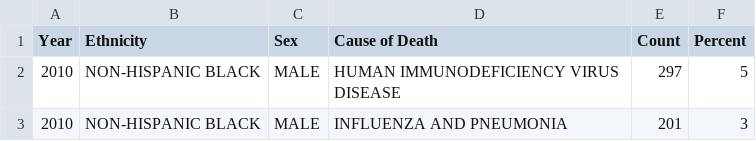
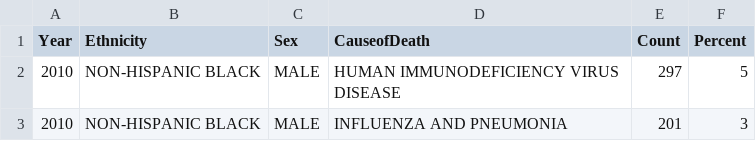
Before and after one commit to jennawebb117/DV_RProject3, a CSV file: 01 Data/New_York_City_Leading_Causes_of_Death.csv, drawn as a sheet; only a part is shown.

```diff
--- a/01 Data/New_York_City_Leading_Causes_of_Death.csv
+++ b/01 Data/New_York_City_Leading_Causes_of_Death.csv
@@ -1,2 +1,2 @@
-Year,Ethnicity,Sex,Cause of Death,Count,Percent
+Year,Ethnicity,Sex,CauseofDeath,Count,Percent
 2010,NON-HISPANIC BLACK,MALE,HUMAN IMMUNODEFICIENCY VIRUS DISEASE,297,5
```
Also changed, not shown: 2 other files.
